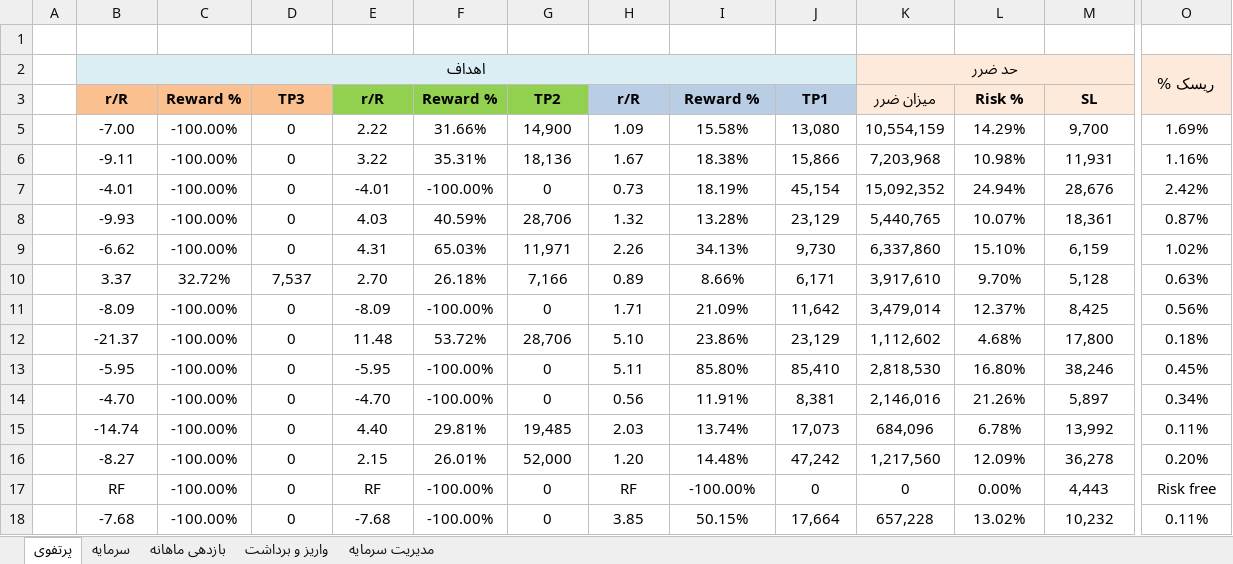
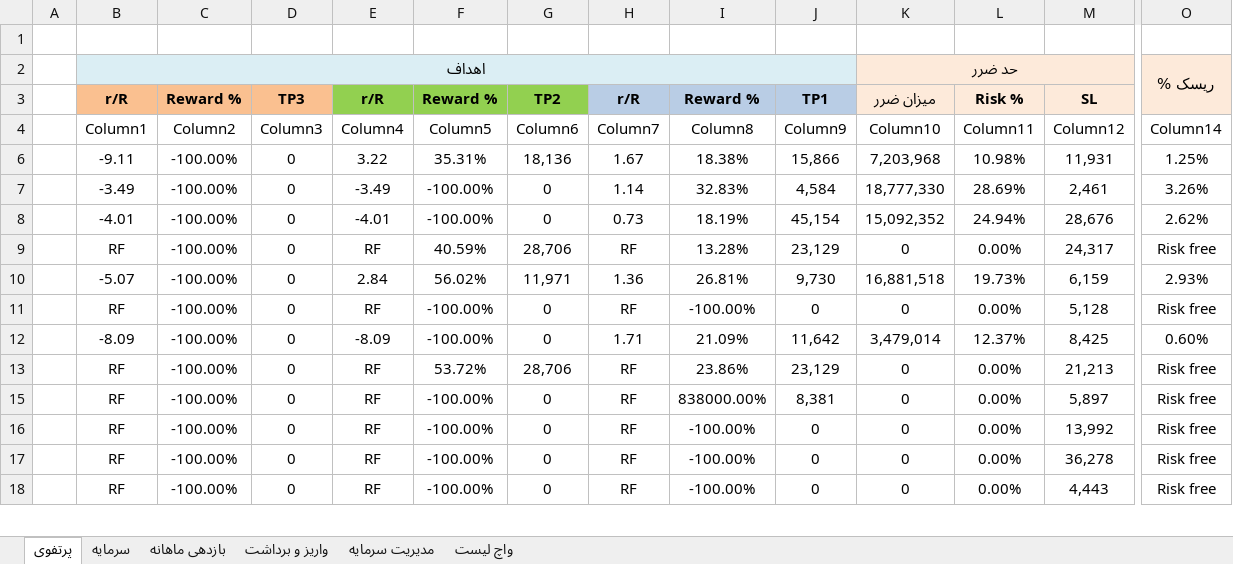
Before and after one commit to MehdiFathipour/TradingManagement, an Excel workbook: Main/management.xlsx, sheet پرتفوی, drawn as a sheet; only a part is shown, gaps mark what is left out; values as stored, in another font and other column widths than the file's, no borders; table styles not drawn; removed rows and columns are numbered as before the commit, all else as after; rows hold the shown columns only; the diff covers the shown part only; the diff names each change by its address in the sheet, - before the commit and + after, or states it on an @@ line.

```diff
--- a/Main/management.xlsx (sheet پرتفوی)
+++ b/Main/management.xlsx (sheet پرتفوی)
+sheet tab: واچ لیست
-row 5:  | -7.00 | -100.00% | 0 | 2.22 | 31.66% | 14,900 | 1.09 | 15.58% | 13,080 | 10,554,159 | 14.29% | 9,700 | 1.69%
@@ row 4 unhidden:  | Column1 | Column2 | Column3 | Column4 | Column5 | Column6 | Column7 | Column8 | Column9 | Column10 | Column11 | Column12 | Column14 @@
-O6: 1.16%
+O6: 1.25%
+row 7:  | -3.49 | -100.00% | 0 | -3.49 | -100.00% | 0 | 1.14 | 32.83% | 4,584 | 18,777,330 | 28.69% | 2,461 | 3.26%
-O8: 2.42%
+O8: 2.62%
-B9: -9.93
+B9: RF
-E9: 4.03
+E9: RF
-H9: 1.32
+H9: RF
-K9: 5,440,765
+K9: 0
-L9: 10.07%
+L9: 0.00%
-M9: 18,361
+M9: 24,317
-O9: 0.87%
+O9: Risk free
-row 9:  | -6.62 | -100.00% | 0 | 4.31 | 65.03% | 11,971 | 2.26 | 34.13% | 9,730 | 6,337,860 | 15.10% | 6,159 | 1.02%
-row 10:  | 3.37 | 32.72% | 7,537 | 2.70 | 26.18% | 7,166 | 0.89 | 8.66% | 6,171 | 3,917,610 | 9.70% | 5,128 | 0.63%
+row 10:  | -5.07 | -100.00% | 0 | 2.84 | 56.02% | 11,971 | 1.36 | 26.81% | 9,730 | 16,881,518 | 19.73% | 6,159 | 2.93%
+row 11:  | RF | -100.00% | 0 | RF | -100.00% | 0 | RF | -100.00% | 0 | 0 | 0.00% | 5,128 | Risk free
-O12: 0.56%
+O12: 0.60%
-B13: -21.37
+B13: RF
-E13: 11.48
+E13: RF
-H13: 5.10
+H13: RF
-K13: 1,112,602
+K13: 0
-L13: 4.68%
+L13: 0.00%
-M13: 17,800
+M13: 21,213
-O13: 0.18%
+O13: Risk free
-row 13:  | -5.95 | -100.00% | 0 | -5.95 | -100.00% | 0 | 5.11 | 85.80% | 85,410 | 2,818,530 | 16.80% | 38,246 | 0.45%
-row 14:  | -4.70 | -100.00% | 0 | -4.70 | -100.00% | 0 | 0.56 | 11.91% | 8,381 | 2,146,016 | 21.26% | 5,897 | 0.34%
-row 15:  | -14.74 | -100.00% | 0 | 4.40 | 29.81% | 19,485 | 2.03 | 13.74% | 17,073 | 684,096 | 6.78% | 13,992 | 0.11%
-row 16:  | -8.27 | -100.00% | 0 | 2.15 | 26.01% | 52,000 | 1.20 | 14.48% | 47,242 | 1,217,560 | 12.09% | 36,278 | 0.20%
+row 15:  | RF | -100.00% | 0 | RF | -100.00% | 0 | RF | 838000.00% | 8,381 | 0 | 0.00% | 5,897 | Risk free
+row 16:  | RF | -100.00% | 0 | RF | -100.00% | 0 | RF | -100.00% | 0 | 0 | 0.00% | 13,992 | Risk free
+row 17:  | RF | -100.00% | 0 | RF | -100.00% | 0 | RF | -100.00% | 0 | 0 | 0.00% | 36,278 | Risk free
-row 18:  | -7.68 | -100.00% | 0 | -7.68 | -100.00% | 0 | 3.85 | 50.15% | 17,664 | 657,228 | 13.02% | 10,232 | 0.11%
```
Also changed, not shown: 6 added rows, 4 removed rows and 6 edited cells elsewhere in this sheet, sheet مدیریت سرمایه, sheet سرمایه, sheet واریز و برداشت, sheet بازدهی ماهانه, formulas that keep their value, hidden cells, شتران/شتران.xlsx, شسپا/شسپا.xlsx, 32 other files.
